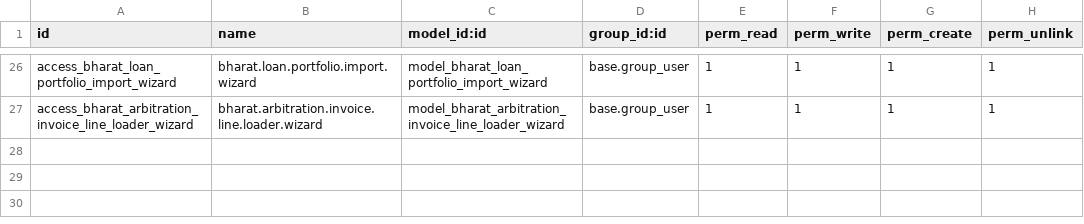
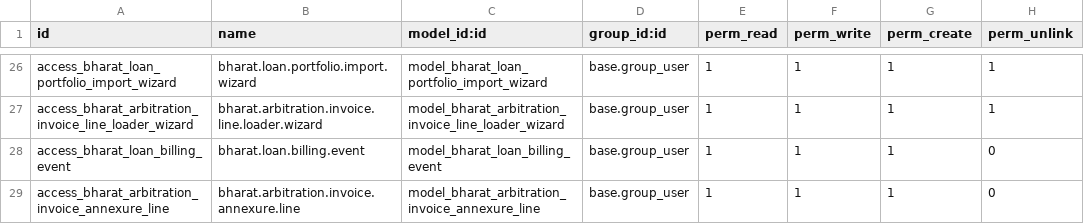
Before and after one commit to saurabhipro/bharatnyay_addons, a CSV file: bharatnyay_core/security/ir.model.access.csv, drawn as a sheet; only a part is shown, gaps mark what is left out; the diff names each change by its address in the sheet, - before the commit and + after, or states it on an @@ line.

Commit message:
Billing

```diff
--- a/bharatnyay_core/security/ir.model.access.csv
+++ b/bharatnyay_core/security/ir.model.access.csv
+row 28: access_bharat_loan_billing_event | bharat.loan.billing.event | model_bharat_loan_billing_event | base.group_user | 1 | 1 | 1 | 0
+row 29: access_bharat_arbitration_invoice_annexure_line | bharat.arbitration.invoice.annexure.line | model_bharat_arbitration_invoice_annexure_line | base.group_user | 1 | 1 | 1 | 0
```
Also changed, not shown: 14 other files.
